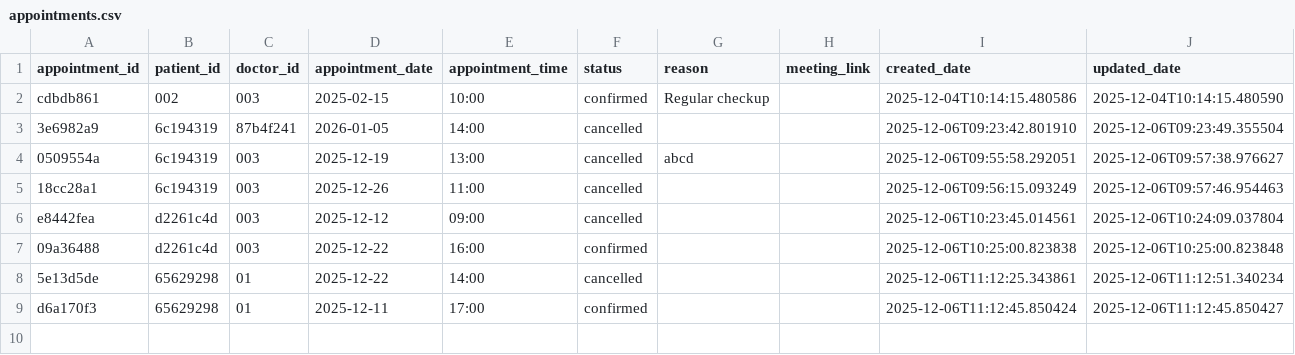
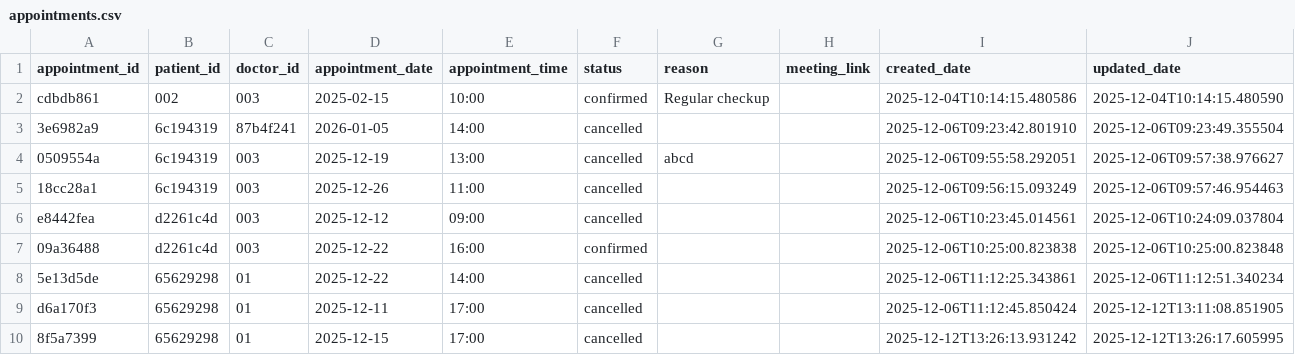
Before and after one commit to Abugabal-117/Clinexa, a CSV file: src/data/appointments.csv, drawn as a sheet.

```diff
--- a/src/data/appointments.csv
+++ b/src/data/appointments.csv
@@ -8,2 +8,3 @@ e8442fea,d2261c4d,003,2025-12-12,09:00,cancelled,,,2025-12-06T10:23:45.014561,20
 5e13d5de,65629298,01,2025-12-22,14:00,cancelled,,,2025-12-06T11:12:25.343861,2025-12-06T11:12:51.340234
-d6a170f3,65629298,01,2025-12-11,17:00,confirmed,,,2025-12-06T11:12:45.850424,2025-12-06T11:12:45.850427
+d6a170f3,65629298,01,2025-12-11,17:00,cancelled,,,2025-12-06T11:12:45.850424,2025-12-12T13:11:08.851905
+8f5a7399,65629298,01,2025-12-15,17:00,cancelled,,,2025-12-12T13:26:13.931242,2025-12-12T13:26:17.605995
```
Also changed, not shown: src/data/doctors.csv, 11 other files.
